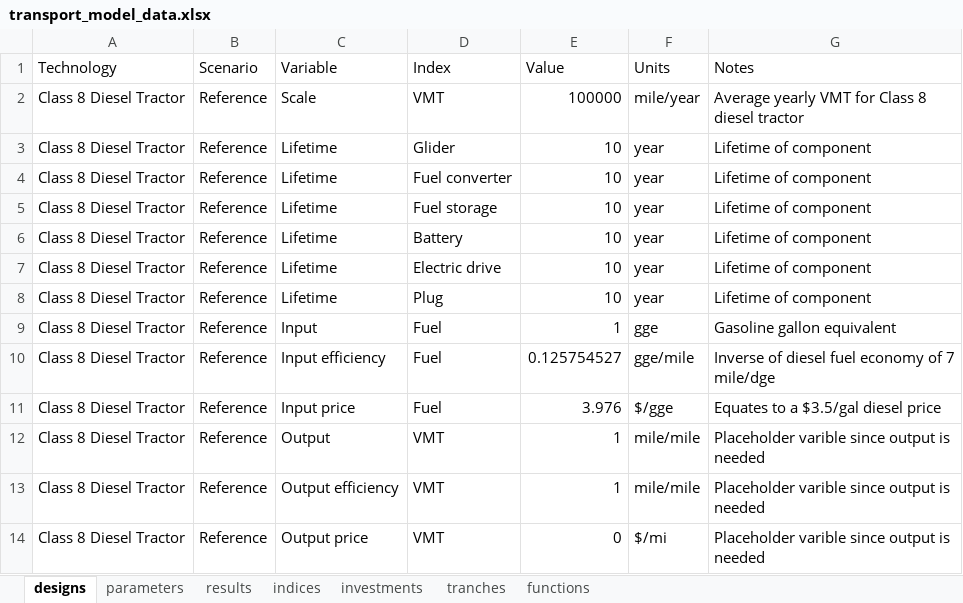
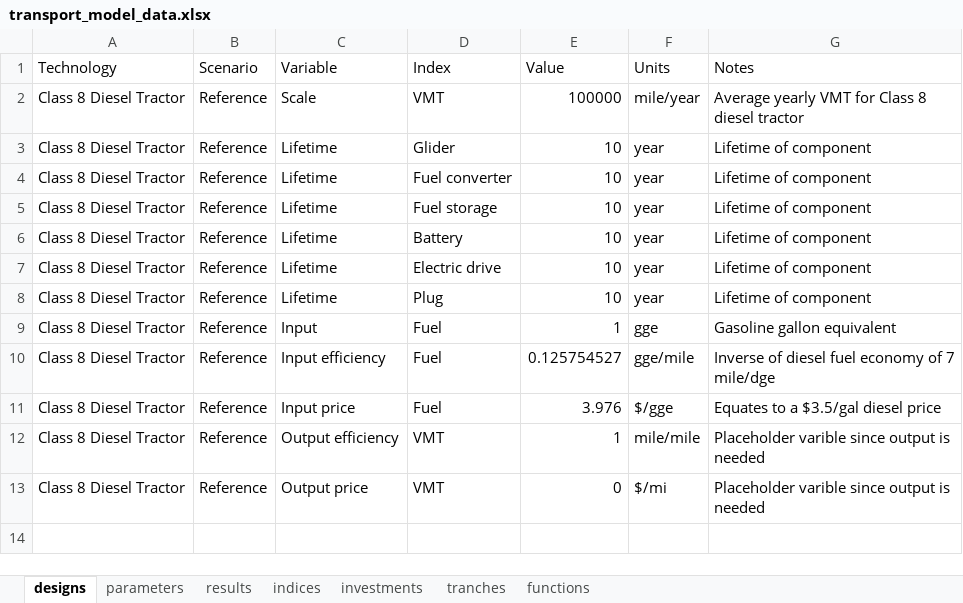
Before and after one commit to NREL/tyche, an Excel workbook: tutorial/data/transport_model_v1/transport_model_data.xlsx, sheet designs, drawn as a sheet; values as stored, in another font and other column widths than the file's, no borders; the diff names each change by its address in the sheet, - before the commit and + after, or states it on an @@ line.

```diff
--- a/tutorial/data/transport_model_v1/transport_model_data.xlsx (sheet designs)
+++ b/tutorial/data/transport_model_v1/transport_model_data.xlsx (sheet designs)
-row 12: Class 8 Diesel Tractor | Reference | Output | VMT | 1 | mile/mile | Placeholder varible since output is needed
```
Also changed, not shown: sheet parameters, sheet results, 5 other files.
